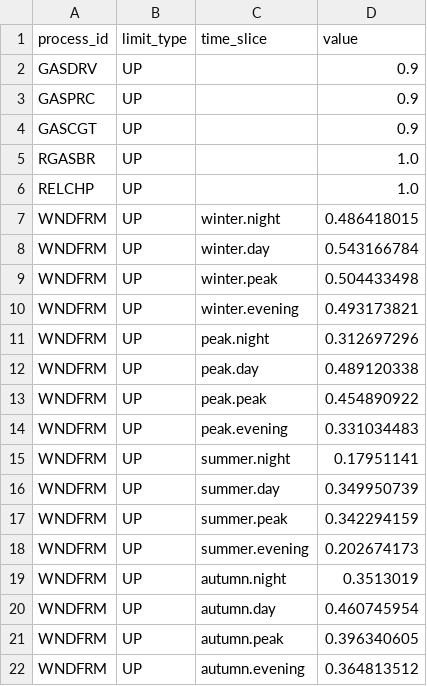
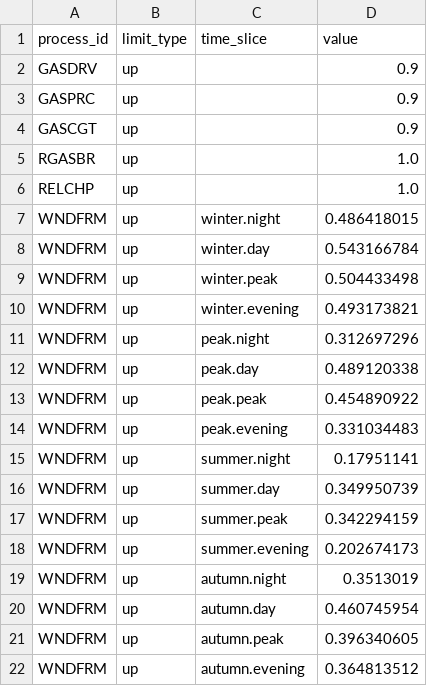
Before and after one commit to EnergySystemsModellingLab/MUSE_2.0, a CSV file: examples/simple/process_availabilities.csv, drawn as a sheet.

```diff
--- a/examples/simple/process_availabilities.csv
+++ b/examples/simple/process_availabilities.csv
@@ -1,22 +1,22 @@
 process_id,limit_type,time_slice,value
-GASDRV,UP,,0.9
-GASPRC,UP,,0.9
-GASCGT,UP,,0.9
-RGASBR,UP,,1.0
-RELCHP,UP,,1.0
-WNDFRM,UP,winter.night,0.486418015
-WNDFRM,UP,winter.day,0.543166784
-WNDFRM,UP,winter.peak,0.504433498
-WNDFRM,UP,winter.evening,0.493173821
-WNDFRM,UP,peak.night,0.312697296
-WNDFRM,UP,peak.day,0.489120338
-WNDFRM,UP,peak.peak,0.454890922
-WNDFRM,UP,peak.evening,0.331034483
-WNDFRM,UP,summer.night,0.17951141
-WNDFRM,UP,summer.day,0.349950739
-WNDFRM,UP,summer.peak,0.342294159
-WNDFRM,UP,summer.evening,0.202674173
-WNDFRM,UP,autumn.night,0.3513019
-WNDFRM,UP,autumn.day,0.460745954
-WNDFRM,UP,autumn.peak,0.396340605
-WNDFRM,UP,autumn.evening,0.364813512
+GASDRV,up,,0.9
+GASPRC,up,,0.9
+GASCGT,up,,0.9
+RGASBR,up,,1.0
+RELCHP,up,,1.0
+WNDFRM,up,winter.night,0.486418015
+WNDFRM,up,winter.day,0.543166784
+WNDFRM,up,winter.peak,0.504433498
+WNDFRM,up,winter.evening,0.493173821
+WNDFRM,up,peak.night,0.312697296
+WNDFRM,up,peak.day,0.489120338
+WNDFRM,up,peak.peak,0.454890922
+WNDFRM,up,peak.evening,0.331034483
+WNDFRM,up,summer.night,0.17951141
+WNDFRM,up,summer.day,0.349950739
+WNDFRM,up,summer.peak,0.342294159
+WNDFRM,up,summer.evening,0.202674173
+WNDFRM,up,autumn.night,0.3513019
+WNDFRM,up,autumn.day,0.460745954
+WNDFRM,up,autumn.peak,0.396340605
+WNDFRM,up,autumn.evening,0.364813512
```
Also changed, not shown: examples/simple/commodities.csv, 2 other files.
